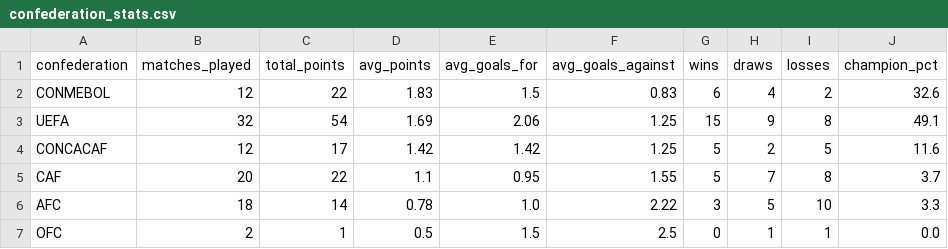
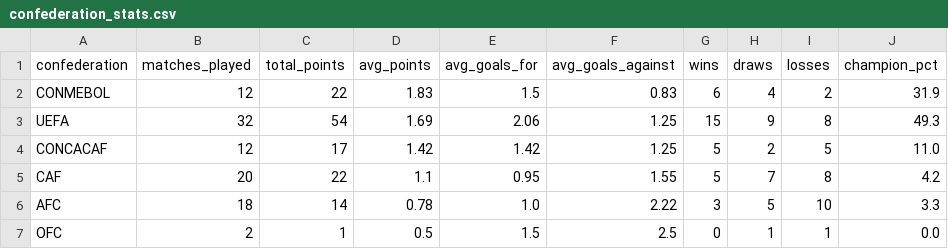
Before and after one commit to AdriBlanco0/worldcup2026-predictor, a CSV file: data/processed/confederation_stats.csv, drawn as a sheet.

```diff
--- a/data/processed/confederation_stats.csv
+++ b/data/processed/confederation_stats.csv
@@ -1,6 +1,6 @@
 confederation,matches_played,total_points,avg_points,avg_goals_for,avg_goals_against,wins,draws,losses,champion_pct
-CONMEBOL,12,22,1.83,1.5,0.83,6,4,2,32.6
-UEFA,32,54,1.69,2.06,1.25,15,9,8,49.1
-CONCACAF,12,17,1.42,1.42,1.25,5,2,5,11.6
-CAF,20,22,1.1,0.95,1.55,5,7,8,3.7
+CONMEBOL,12,22,1.83,1.5,0.83,6,4,2,31.9
+UEFA,32,54,1.69,2.06,1.25,15,9,8,49.3
+CONCACAF,12,17,1.42,1.42,1.25,5,2,5,11.0
+CAF,20,22,1.1,0.95,1.55,5,7,8,4.2
 AFC,18,14,0.78,1.0,2.22,3,5,10,3.3
```
Also changed, not shown: data/processed/predictions_2026_group_stage_v1.csv, data/processed/tournament_odds.csv, 5 other files.
